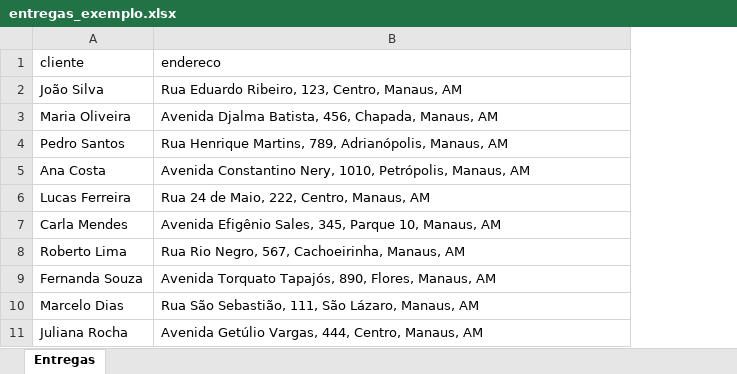
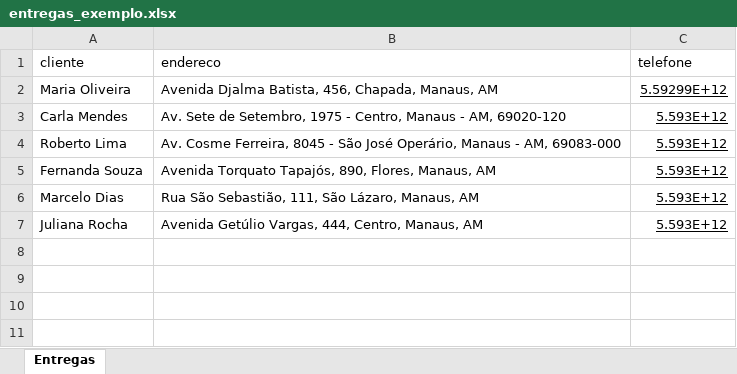
Before and after one commit to jannas3/ProjetoRPA, an Excel workbook: data/input/entregas_exemplo.xlsx, sheet Entregas, drawn as a sheet; values as stored, in another font and other column widths than the file's, no borders; removed rows and columns are numbered as before the commit, all else as after; the diff names each change by its address in the sheet, - before the commit and + after, or states it on an @@ line.

```diff
--- a/data/input/entregas_exemplo.xlsx (sheet Entregas)
+++ b/data/input/entregas_exemplo.xlsx (sheet Entregas)
+column C (telefone), rows 2-7: 5.59299E+12 | 5.593E+12 | 5.593E+12 | 5.593E+12 | 5.593E+12 | 5.593E+12
-row 2: João Silva | Rua Eduardo Ribeiro, 123, Centro, Manaus, AM
-row 4: Pedro Santos | Rua Henrique Martins, 789, Adrianópolis, Manaus, AM
-row 5: Ana Costa | Avenida Constantino Nery, 1010, Petrópolis, Manaus, AM
-row 6: Lucas Ferreira | Rua 24 de Maio, 222, Centro, Manaus, AM
-B3 (endereco): Avenida Efigênio Sales, 345, Parque 10, Manaus, AM
+B3 (endereco): Av. Sete de Setembro, 1975 - Centro, Manaus - AM, 69020-120
-B4 (endereco): Rua Rio Negro, 567, Cachoeirinha, Manaus, AM
+B4 (endereco): Av. Cosme Ferreira, 8045 - São José Operário, Manaus - AM, 69083-000
```
Also changed, not shown: 20 other files.
